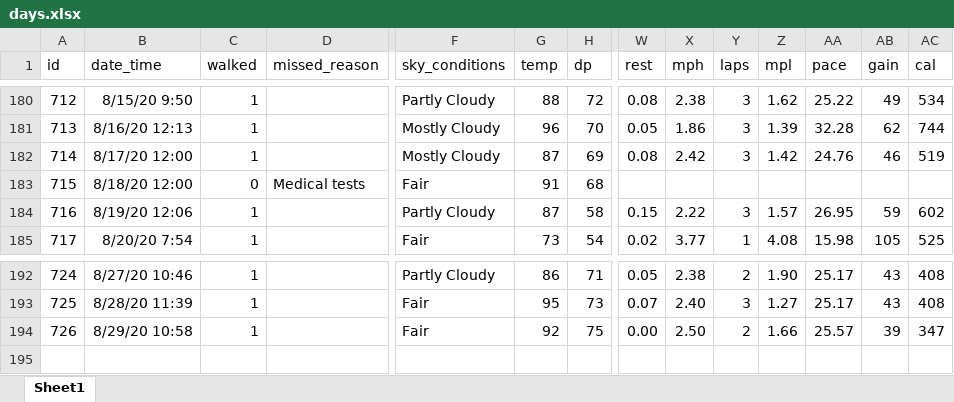
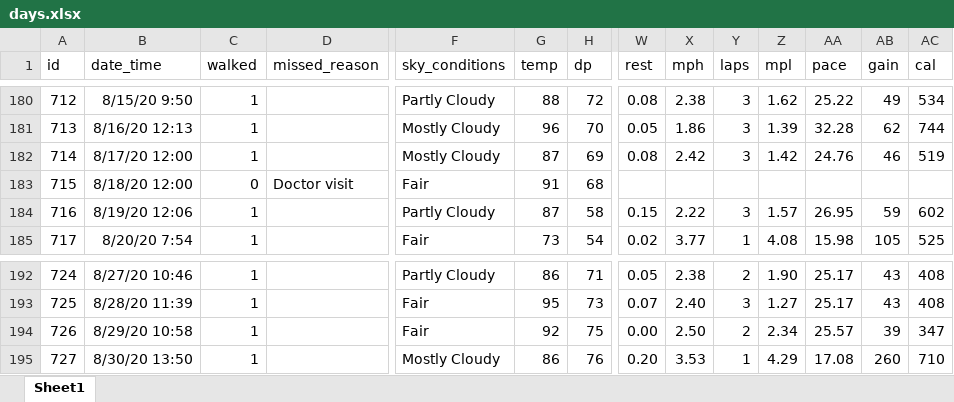
Before and after one commit to gitHubSlinkman/MyWalks, an Excel workbook: data/days.xlsx, sheet Sheet1, drawn as a sheet; only a part is shown, gaps mark what is left out; values as stored, in another font and other column widths than the file's, no borders; rows hold the shown columns only; the diff names each change by its address in the sheet, - before the commit and + after, or states it on an @@ line.

Commit message:
2020-08-30 20:54
1. Developing 20_last_7functions/fet_days
2. added walk to data/days.xlsx
3. Added function find_column_positions.R
4. Delete functions/compute_diagnostics.R
5. Added functions/fetch_variable_values.R
6. Added functions/plot_frequency_bar+chart.R
7. Added tests/test__plot_frequency_bar_chart.R

```diff
--- a/data/days.xlsx (sheet Sheet1)
+++ b/data/days.xlsx (sheet Sheet1)
-D183 (missed_reason): Medical tests
+D183 (missed_reason): Doctor visit
-Z194 (mpl): 1.66
+Z194 (mpl): 2.34
+row 195: 727 | 8/30/20 13:50 | 1 |  | Mostly Cloudy | 86 | 76 | 0.20 | 3.53 | 1 | 4.29 | 17.08 | 260 | 710
```
Also changed, not shown: 6 other files.
